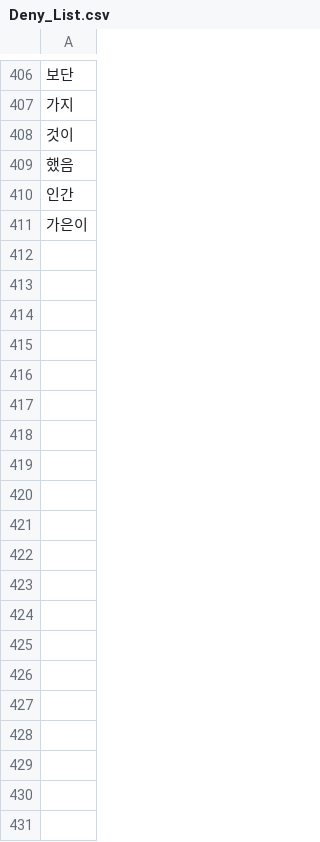
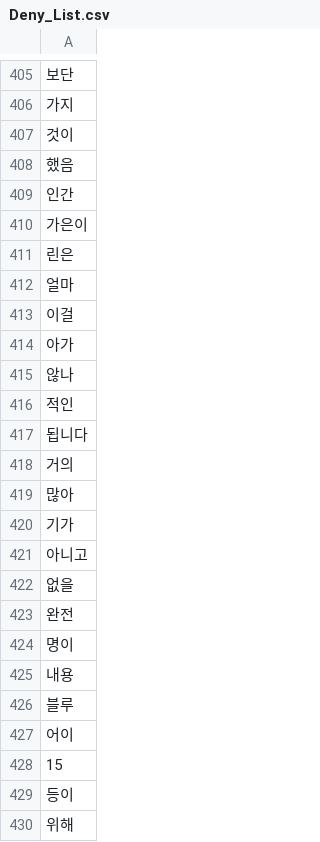
Before and after one commit to songnman/CrawlingThat, a CSV file: Deny_List.csv, drawn as a sheet; only a part is shown, gaps mark what is left out; the diff covers the shown part only; the diff names each change by its address in the sheet, - before the commit and + after, or states it on an @@ line.

Commit message:
제외 리스트 갱신

```diff
--- a/Deny_List.csv
+++ b/Deny_List.csv
+row 411: 린은
+row 412: 얼마
+row 413: 이걸
+row 414: 아가
+row 415: 않나
+row 416: 적인
+row 417: 됩니다
+row 418: 거의
+row 419: 많아
+row 420: 기가
+row 421: 아니고
+row 422: 없을
+row 423: 완전
+row 424: 명이
+row 425: 내용
+row 426: 블루
+row 427: 어이
+row 428: 15
+row 429: 등이
+row 430: 위해
```
Also changed, not shown: 155 added rows and 1 removed row elsewhere in this file.
